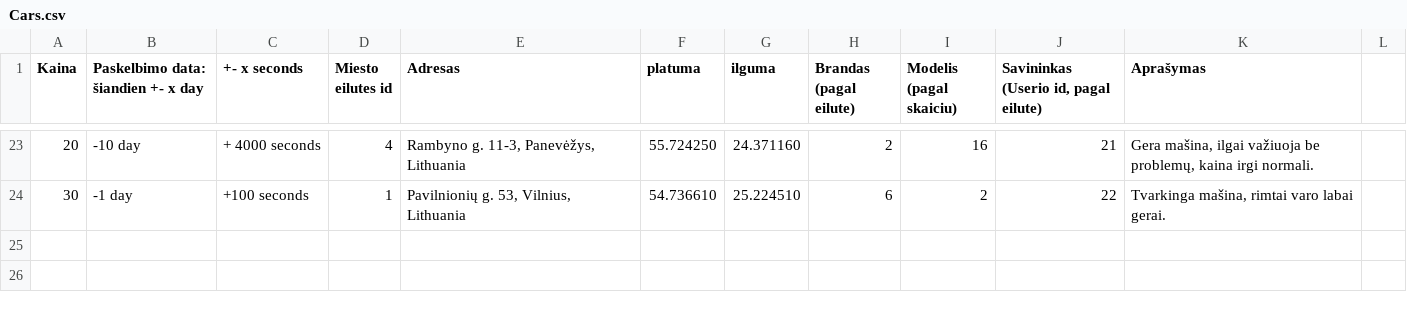
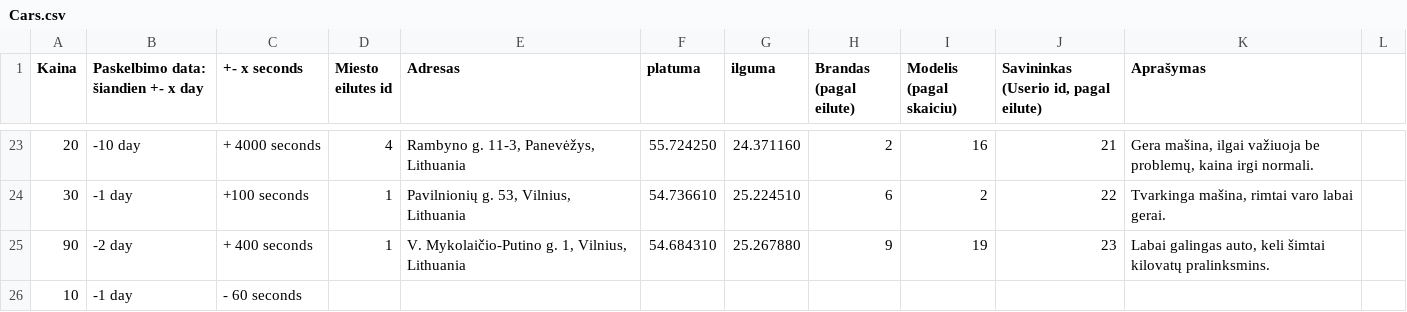
Before and after one commit to Matoxas/carbooking-1, a CSV file: public/data/Cars.csv, drawn as a sheet; only a part is shown, gaps mark what is left out.

```diff
--- a/public/data/Cars.csv
+++ b/public/data/Cars.csv
@@ -24 +24,3 @@ Kaina; Paskelbimo data: šiandien +- x day; +- x seconds; Miesto eilutes id; Adr
 30;-1 day; +100 seconds;1;Pavilnionių g. 53, Vilnius, Lithuania;54.736610;25.224510;6;2;22;Tvarkinga mašina, rimtai varo labai gerai.
+90;-2 day; + 400 seconds;1;V. Mykolaičio-Putino g. 1, Vilnius, Lithuania;54.684310;25.267880;9;19;23;Labai galingas auto, keli šimtai kilovatų pralinksmins.
+10;-1 day; - 60 seconds;
```
Also changed, not shown: public/data/Images.csv, public/data/Rentings.csv, 5 other files.
